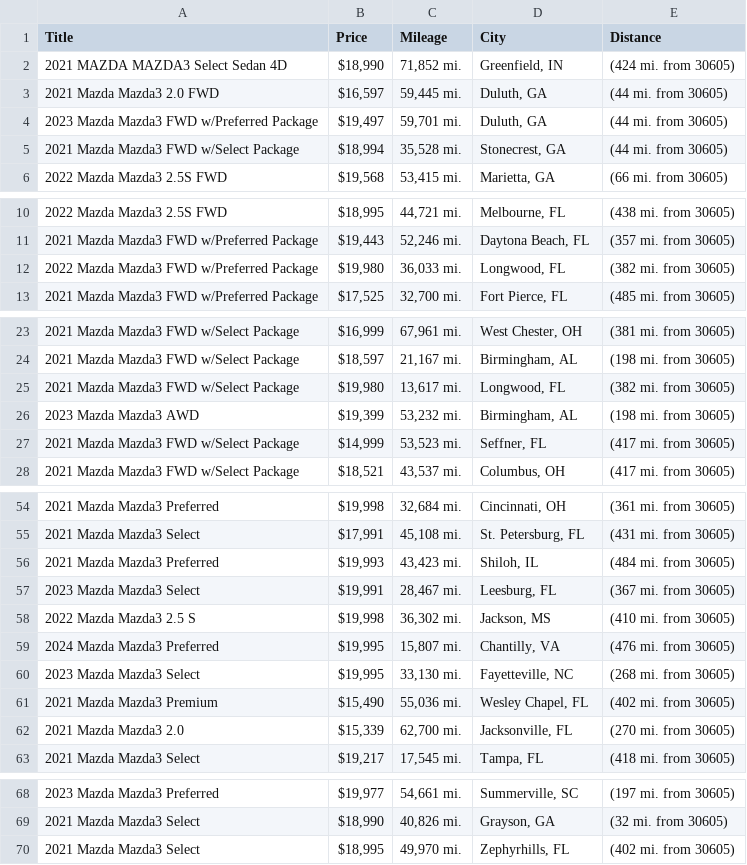
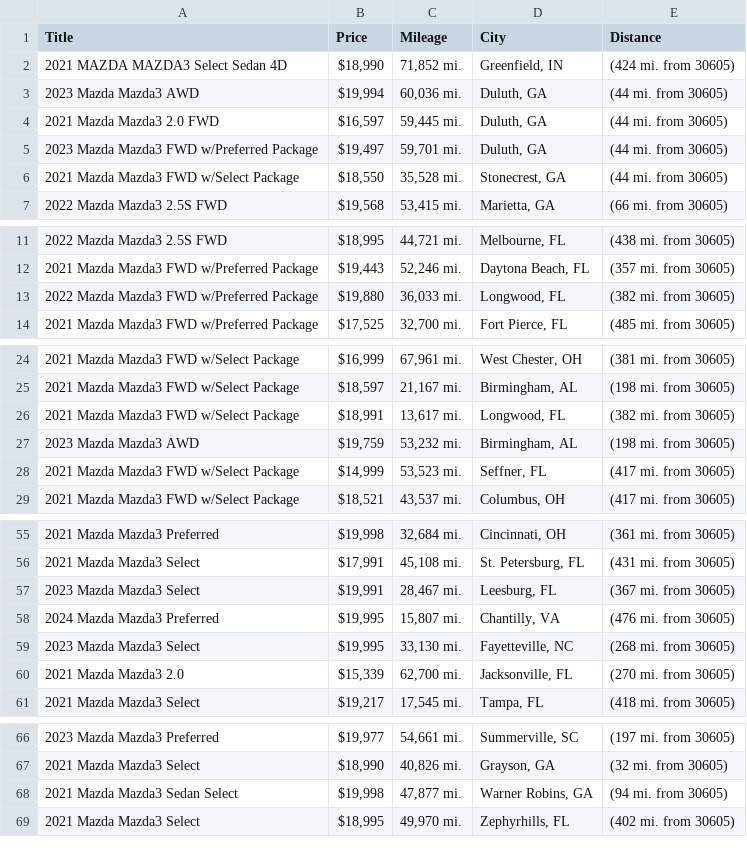
Before and after one commit to jwd0526/go-practice, a CSV file: listings.csv, drawn as a sheet; only a part is shown, gaps mark what is left out; the diff covers the shown part only.

```diff
--- a/listings.csv
+++ b/listings.csv
@@ -2,5 +2,6 @@ Title,Price,Mileage,City,Distance
 2021 MAZDA MAZDA3 Select Sedan 4D,"$18,990","71,852 mi.","Greenfield, IN",(424 mi. from 30605)
+2023 Mazda Mazda3 AWD,"$19,994","60,036 mi.","Duluth, GA",(44 mi. from 30605)
 2021 Mazda Mazda3 2.0 FWD,"$16,597","59,445 mi.","Duluth, GA",(44 mi. from 30605)
 2023 Mazda Mazda3 FWD w/Preferred Package,"$19,497","59,701 mi.","Duluth, GA",(44 mi. from 30605)
-2021 Mazda Mazda3 FWD w/Select Package,"$18,994","35,528 mi.","Stonecrest, GA",(44 mi. from 30605)
+2021 Mazda Mazda3 FWD w/Select Package,"$18,550","35,528 mi.","Stonecrest, GA",(44 mi. from 30605)
 2022 Mazda Mazda3 2.5S FWD,"$19,568","53,415 mi.","Marietta, GA",(66 mi. from 30605)
@@ -11,3 +12,3 @@ Title,Price,Mileage,City,Distance
 2021 Mazda Mazda3 FWD w/Preferred Package,"$19,443","52,246 mi.","Daytona Beach, FL",(357 mi. from 30605)
-2022 Mazda Mazda3 FWD w/Preferred Package,"$19,980","36,033 mi.","Longwood, FL",(382 mi. from 30605)
+2022 Mazda Mazda3 FWD w/Preferred Package,"$19,880","36,033 mi.","Longwood, FL",(382 mi. from 30605)
 2021 Mazda Mazda3 FWD w/Preferred Package,"$17,525","32,700 mi.","Fort Pierce, FL",(485 mi. from 30605)
@@ -24,4 +25,4 @@ Title,Price,Mileage,City,Distance
 2021 Mazda Mazda3 FWD w/Select Package,"$18,597","21,167 mi.","Birmingham, AL",(198 mi. from 30605)
-2021 Mazda Mazda3 FWD w/Select Package,"$19,980","13,617 mi.","Longwood, FL",(382 mi. from 30605)
-2023 Mazda Mazda3 AWD,"$19,399","53,232 mi.","Birmingham, AL",(198 mi. from 30605)
+2021 Mazda Mazda3 FWD w/Select Package,"$18,991","13,617 mi.","Longwood, FL",(382 mi. from 30605)
+2023 Mazda Mazda3 AWD,"$19,759","53,232 mi.","Birmingham, AL",(198 mi. from 30605)
 2021 Mazda Mazda3 FWD w/Select Package,"$14,999","53,523 mi.","Seffner, FL",(417 mi. from 30605)
@@ -55,8 +56,5 @@ Title,Price,Mileage,City,Distance
 2021 Mazda Mazda3 Select,"$17,991","45,108 mi.","St. Petersburg, FL",(431 mi. from 30605)
-2021 Mazda Mazda3 Preferred,"$19,993","43,423 mi.","Shiloh, IL",(484 mi. from 30605)
 2023 Mazda Mazda3 Select,"$19,991","28,467 mi.","Leesburg, FL",(367 mi. from 30605)
-2022 Mazda Mazda3 2.5 S,"$19,998","36,302 mi.","Jackson, MS",(410 mi. from 30605)
 2024 Mazda Mazda3 Preferred,"$19,995","15,807 mi.","Chantilly, VA",(476 mi. from 30605)
 2023 Mazda Mazda3 Select,"$19,995","33,130 mi.","Fayetteville, NC",(268 mi. from 30605)
-2021 Mazda Mazda3 Premium,"$15,490","55,036 mi.","Wesley Chapel, FL",(402 mi. from 30605)
 2021 Mazda Mazda3 2.0,"$15,339","62,700 mi.","Jacksonville, FL",(270 mi. from 30605)
@@ -69,2 +67,3 @@ Title,Price,Mileage,City,Distance
 2021 Mazda Mazda3 Select,"$18,990","40,826 mi.","Grayson, GA",(32 mi. from 30605)
+2021 Mazda Mazda3 Sedan Select,"$19,998","47,877 mi.","Warner Robins, GA",(94 mi. from 30605)
 2021 Mazda Mazda3 Select,"$18,995","49,970 mi.","Zephyrhills, FL",(402 mi. from 30605)
```
Also changed, not shown: 2 edited cells elsewhere in this file, 1 other file.
